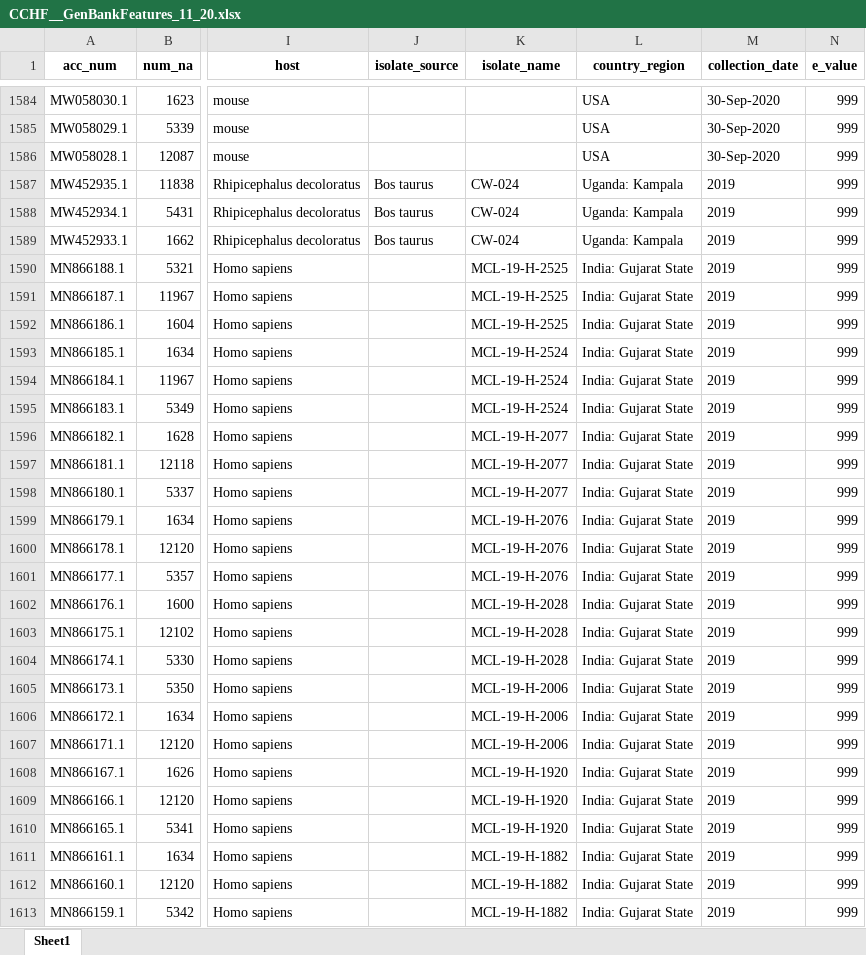
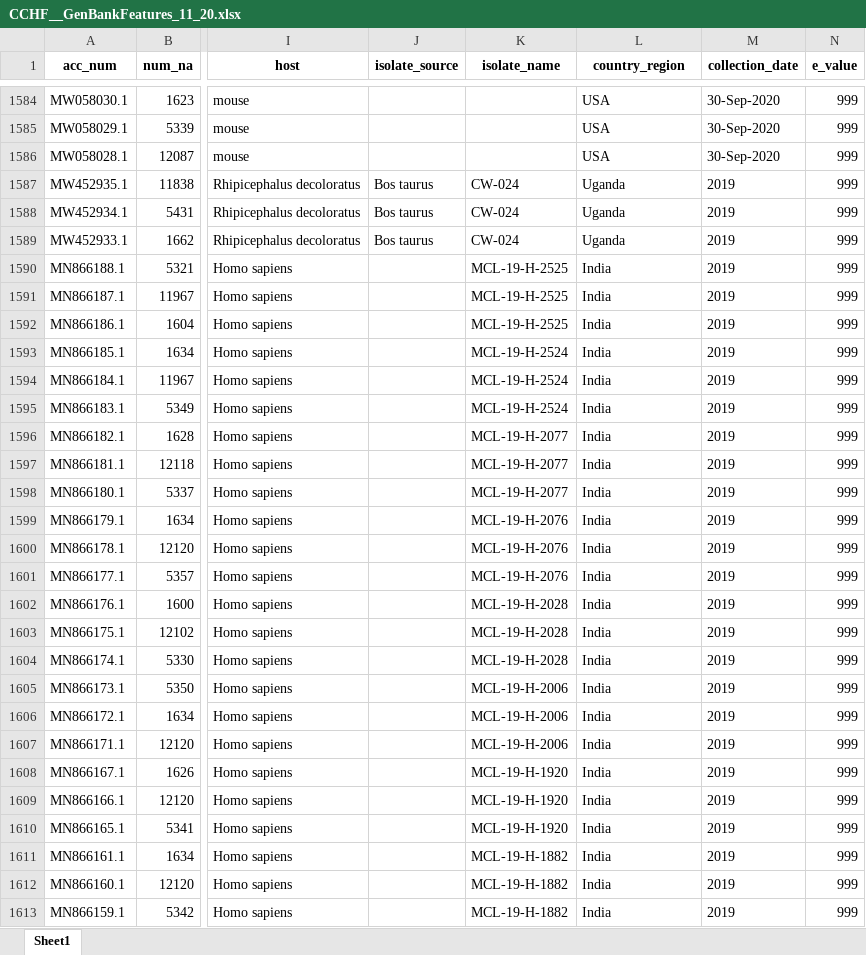
Before and after one commit to hivdb/GenBankRefs, an Excel workbook: OutputData/CCHF/CCHF__GenBankFeatures_11_20.xlsx, sheet Sheet1, drawn as a sheet; only a part is shown, gaps mark what is left out; values as stored, in another font and other column widths than the file's, no borders; the diff covers the shown part only; the diff names each change by its address in the sheet, - before the commit and + after, or states it on an @@ line.

Commit message:
keep country only, remove city or county

```diff
--- a/OutputData/CCHF/CCHF__GenBankFeatures_11_20.xlsx (sheet Sheet1)
+++ b/OutputData/CCHF/CCHF__GenBankFeatures_11_20.xlsx (sheet Sheet1)
-L1587:L1589 (country_region): Uganda: Kampala
+L1587:L1589 (country_region): Uganda
-L1590:L1613 (country_region): India: Gujarat State
+L1590:L1613 (country_region): India
```
Also changed, not shown: 490 edited cells elsewhere in this sheet, OutputData/CCHF/CCHF_Combined_11_20.xlsx, OutputData/CCHF/CCHF_Excluded_Seqs_11_20.xlsx, 2 other files.
